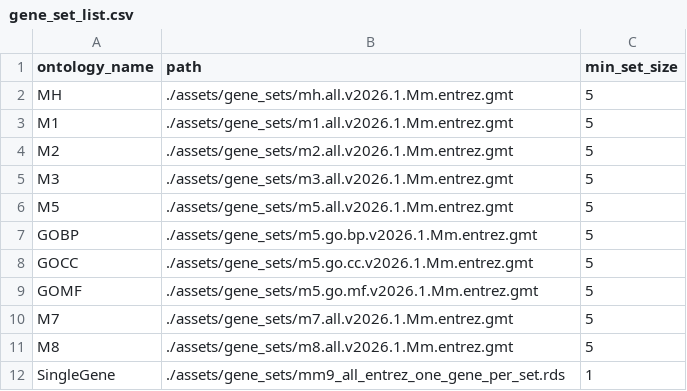
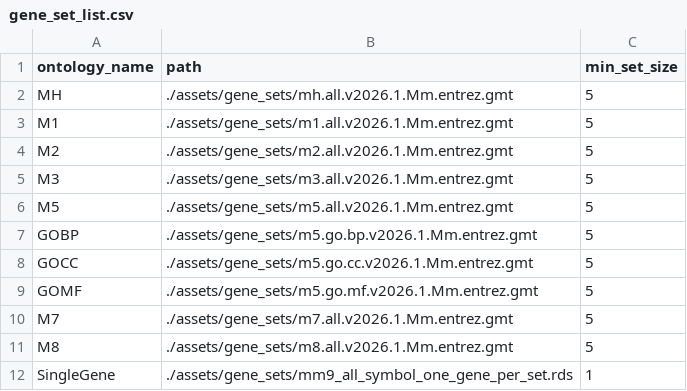
Before and after one commit to AlecSilver/rGREAT_nextflow, a CSV file: gene_set_list.csv, drawn as a sheet.

Commit message:
Fixed the single gene set to include names, added description column to results

```diff
--- a/gene_set_list.csv
+++ b/gene_set_list.csv
@@ -11,2 +11,2 @@ M7,./assets/gene_sets/m7.all.v2026.1.Mm.entrez.gmt,5
 M8,./assets/gene_sets/m8.all.v2026.1.Mm.entrez.gmt,5
-SingleGene,./assets/gene_sets/mm9_all_entrez_one_gene_per_set.rds,1
+SingleGene,./assets/gene_sets/mm9_all_symbol_one_gene_per_set.rds,1
```
Also changed, not shown: 5 other files.
